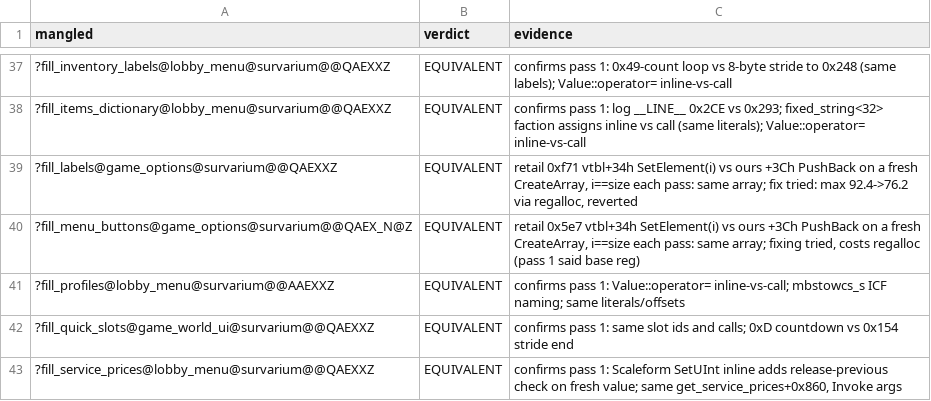
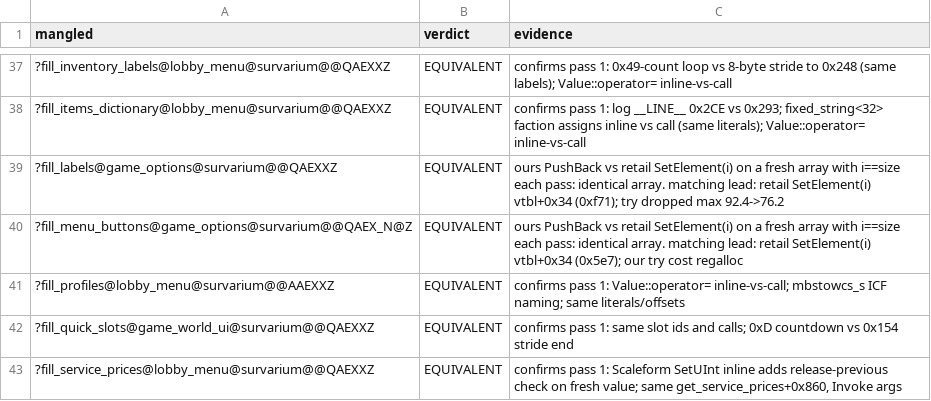
Before and after one commit to srp-survarium/vostok, a TSV file: docs/binary_matching/behavior_audit/pass2/game.tsv, drawn as a sheet; only a part is shown, gaps mark what is left out.

```diff
--- a/docs/binary_matching/behavior_audit/pass2/game.tsv
+++ b/docs/binary_matching/behavior_audit/pass2/game.tsv
@@ -38,4 +38,4 @@ mangled	verdict	evidence
 ?fill_items_dictionary@lobby_menu@survarium@@QAEXXZ	EQUIVALENT	confirms pass 1: log __LINE__ 0x2CE vs 0x293; fixed_string<32> faction assigns inline vs call (same literals); Value::operator= inline-vs-call
-?fill_labels@game_options@survarium@@QAEXXZ	EQUIVALENT	retail 0xf71 vtbl+34h SetElement(i) vs ours +3Ch PushBack on a fresh CreateArray, i==size each pass: same array; fix tried: max 92.4->76.2 via regalloc, reverted
-?fill_menu_buttons@game_options@survarium@@QAEX_N@Z	EQUIVALENT	retail 0x5e7 vtbl+34h SetElement(i) vs ours +3Ch PushBack on a fresh CreateArray, i==size each pass: same array; fixing tried, costs regalloc (pass 1 said base reg)
+?fill_labels@game_options@survarium@@QAEXXZ	EQUIVALENT	ours PushBack vs retail SetElement(i) on a fresh array with i==size each pass: identical array. matching lead: retail SetElement(i) vtbl+0x34 (0xf71); try dropped max 92.4->76.2
+?fill_menu_buttons@game_options@survarium@@QAEX_N@Z	EQUIVALENT	ours PushBack vs retail SetElement(i) on a fresh array with i==size each pass: identical array. matching lead: retail SetElement(i) vtbl+0x34 (0x5e7); our try cost regalloc
 ?fill_profiles@lobby_menu@survarium@@AAEXXZ	EQUIVALENT	confirms pass 1: Value::operator= inline-vs-call; mbstowcs_s ICF naming; same literals/offsets
```
